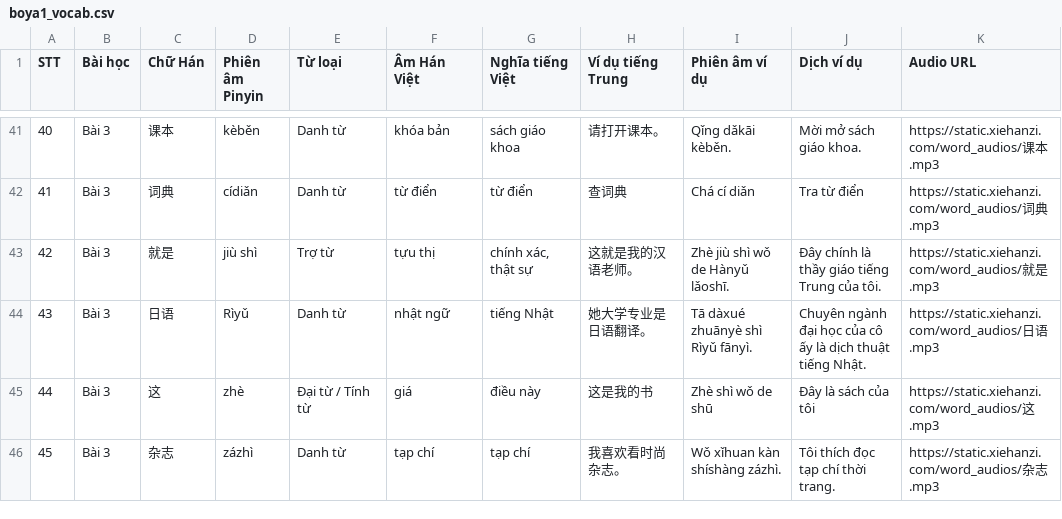
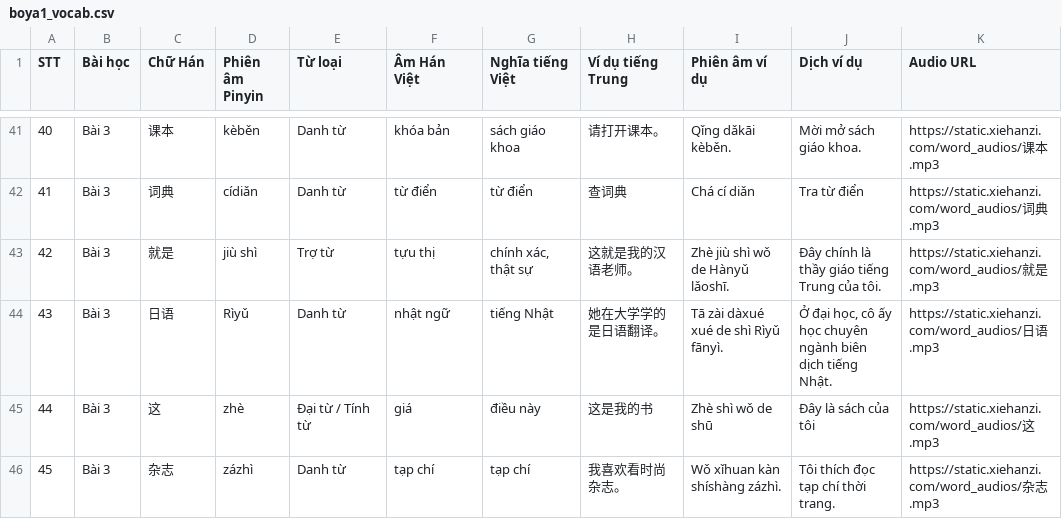
Before and after one commit to arapat1412/hanyu-daily, a CSV file: data/boya1_vocab.csv, drawn as a sheet; only a part is shown, gaps mark what is left out; the diff covers the shown part only.

```diff
--- a/data/boya1_vocab.csv
+++ b/data/boya1_vocab.csv
@@ -43,3 +43,3 @@ STT,Bài học,Chữ Hán,Phiên âm Pinyin,Từ loại,Âm Hán Việt,Nghĩa t
 42,Bài 3,就是,jiù shì,Trợ từ,tựu thị,"chính xác, thật sự",这就是我的汉语老师。,Zhè jiù shì wǒ de Hànyǔ lǎoshī.,Đây chính là thầy giáo tiếng Trung của tôi.,https://static.xiehanzi.com/word_audios/就是.mp3
-43,Bài 3,日语,Rìyǔ,Danh từ,nhật ngữ,tiếng Nhật,她大学专业是日语翻译。,Tā dàxué zhuānyè shì Rìyǔ fānyì.,Chuyên ngành đại học của cô ấy là dịch thuật tiếng Nhật.,https://static.xiehanzi.com/word_audios/日语.mp3
+43,Bài 3,日语,Rìyǔ,Danh từ,nhật ngữ,tiếng Nhật,她在大学学的是日语翻译。,Tā zài dàxué xué de shì Rìyǔ fānyì.,"Ở đại học, cô ấy học chuyên ngành biên dịch tiếng Nhật.",https://static.xiehanzi.com/word_audios/日语.mp3
 44,Bài 3,这,zhè,Đại từ / Tính từ,giá,điều này,这是我的书,Zhè shì wǒ de shū,Đây là sách của tôi,https://static.xiehanzi.com/word_audios/这.mp3
```
Also changed, not shown: 56 edited cells elsewhere in this file, 5 other files.
